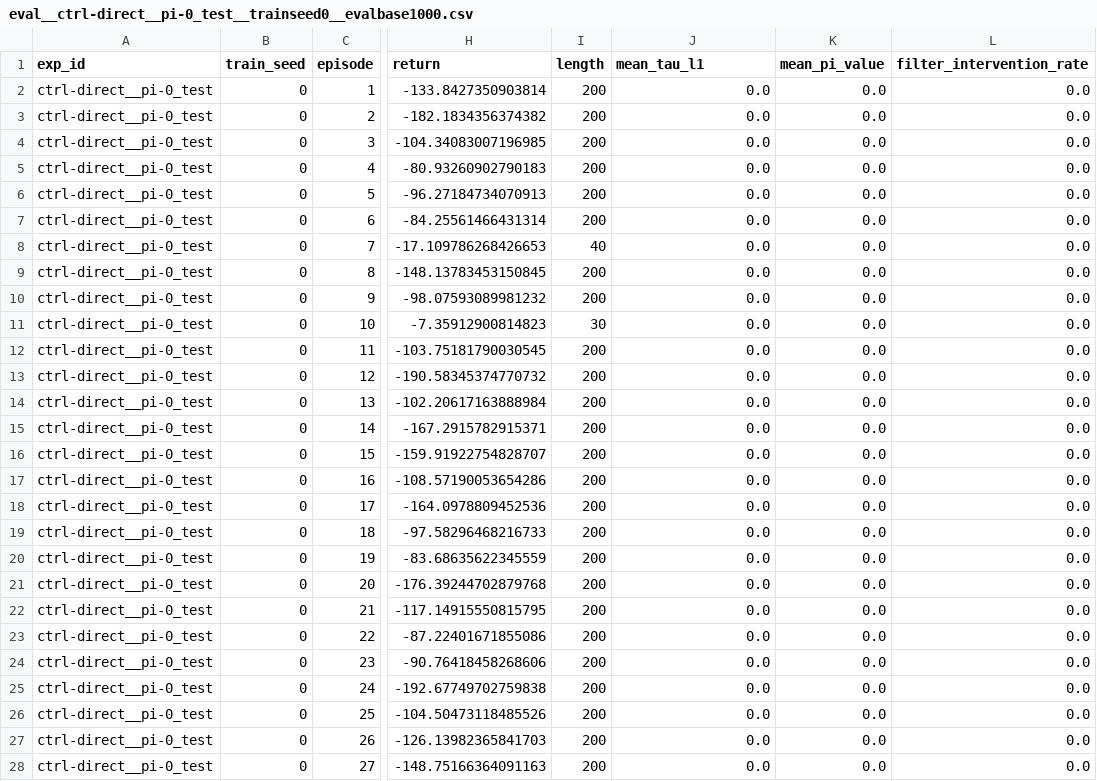
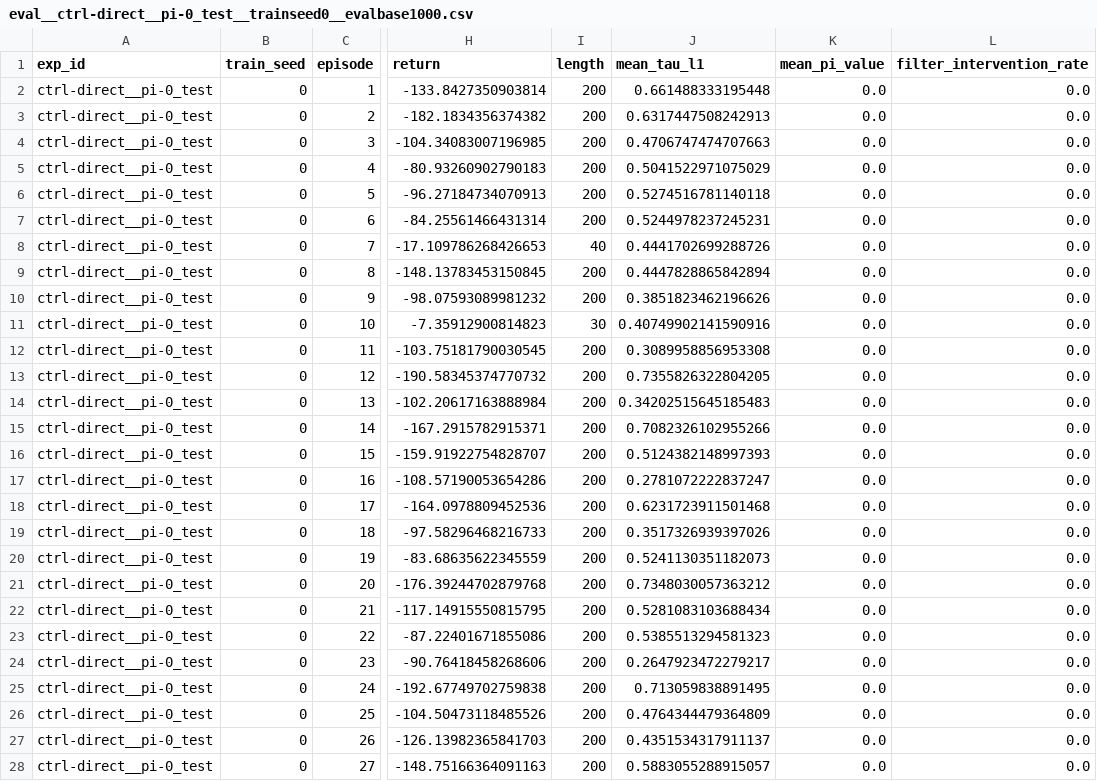
Before and after one commit to milqsimmer/quali, a CSV file: projeto/results_smoke/eval__ctrl-direct__pi-0_test__trainseed0__evalbase1000.csv, drawn as a sheet; only a part is shown, gaps mark what is left out; the diff covers the shown part only; the diff names each change by its address in the sheet, - before the commit and + after, or states it on an @@ line.

```diff
--- a/projeto/results_smoke/eval__ctrl-direct__pi-0_test__trainseed0__evalbase1000.csv
+++ b/projeto/results_smoke/eval__ctrl-direct__pi-0_test__trainseed0__evalbase1000.csv
-J2 (mean_tau_l1): 0.0
+J2 (mean_tau_l1): 0.661488333195448
-J3 (mean_tau_l1): 0.0
+J3 (mean_tau_l1): 0.6317447508242913
-J4 (mean_tau_l1): 0.0
+J4 (mean_tau_l1): 0.4706747474707663
-J5 (mean_tau_l1): 0.0
+J5 (mean_tau_l1): 0.5041522971075029
-J6 (mean_tau_l1): 0.0
+J6 (mean_tau_l1): 0.5274516781140118
-J7 (mean_tau_l1): 0.0
+J7 (mean_tau_l1): 0.5244978237245231
-J8 (mean_tau_l1): 0.0
+J8 (mean_tau_l1): 0.4441702699288726
-J9 (mean_tau_l1): 0.0
+J9 (mean_tau_l1): 0.4447828865842894
-J10 (mean_tau_l1): 0.0
+J10 (mean_tau_l1): 0.3851823462196626
-J11 (mean_tau_l1): 0.0
+J11 (mean_tau_l1): 0.40749902141590916
-J12 (mean_tau_l1): 0.0
+J12 (mean_tau_l1): 0.3089958856953308
-J13 (mean_tau_l1): 0.0
+J13 (mean_tau_l1): 0.7355826322804205
-J14 (mean_tau_l1): 0.0
+J14 (mean_tau_l1): 0.34202515645185483
-J15 (mean_tau_l1): 0.0
+J15 (mean_tau_l1): 0.7082326102955266
-J16 (mean_tau_l1): 0.0
+J16 (mean_tau_l1): 0.5124382148997393
-J17 (mean_tau_l1): 0.0
+J17 (mean_tau_l1): 0.2781072222837247
-J18 (mean_tau_l1): 0.0
+J18 (mean_tau_l1): 0.6231723911501468
-J19 (mean_tau_l1): 0.0
+J19 (mean_tau_l1): 0.3517326939397026
-J20 (mean_tau_l1): 0.0
+J20 (mean_tau_l1): 0.5241130351182073
-J21 (mean_tau_l1): 0.0
+J21 (mean_tau_l1): 0.7348030057363212
-J22 (mean_tau_l1): 0.0
+J22 (mean_tau_l1): 0.5281083103688434
-J23 (mean_tau_l1): 0.0
+J23 (mean_tau_l1): 0.5385513294581323
-J24 (mean_tau_l1): 0.0
+J24 (mean_tau_l1): 0.2647923472279217
-J25 (mean_tau_l1): 0.0
+J25 (mean_tau_l1): 0.713059838891495
-J26 (mean_tau_l1): 0.0
+J26 (mean_tau_l1): 0.4764344479364809
-J27 (mean_tau_l1): 0.0
+J27 (mean_tau_l1): 0.4351534317911137
-J28 (mean_tau_l1): 0.0
+J28 (mean_tau_l1): 0.5883055288915057
```
Also changed, not shown: 23 edited cells elsewhere in this file, projeto/results_smoke/eval__ctrl-direct__pi-1_test__trainseed0__evalbase1000.csv, 9 other files.
